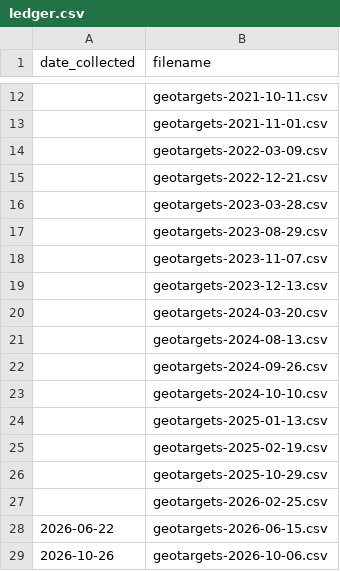
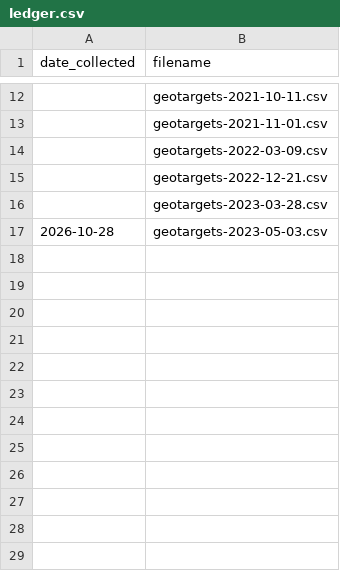
Before and after one commit to gitronald/WebSearcher, a CSV file: data/locations/ledger.csv, drawn as a sheet; only a part is shown, gaps mark what is left out.

Commit message:
update locations: geotargets-2023-05-03

```diff
--- a/data/locations/ledger.csv
+++ b/data/locations/ledger.csv
@@ -16,14 +16,2 @@ date_collected,filename
 ,geotargets-2023-03-28.csv
-,geotargets-2023-08-29.csv
-,geotargets-2023-11-07.csv
-,geotargets-2023-12-13.csv
-,geotargets-2024-03-20.csv
-,geotargets-2024-08-13.csv
-,geotargets-2024-09-26.csv
-,geotargets-2024-10-10.csv
-,geotargets-2025-01-13.csv
-,geotargets-2025-02-19.csv
-,geotargets-2025-10-29.csv
-,geotargets-2026-02-25.csv
-2026-06-22,geotargets-2026-06-15.csv
-2026-10-26,geotargets-2026-10-06.csv
+2026-10-28,geotargets-2023-05-03.csv
```
Also changed, not shown: 1 other file.
